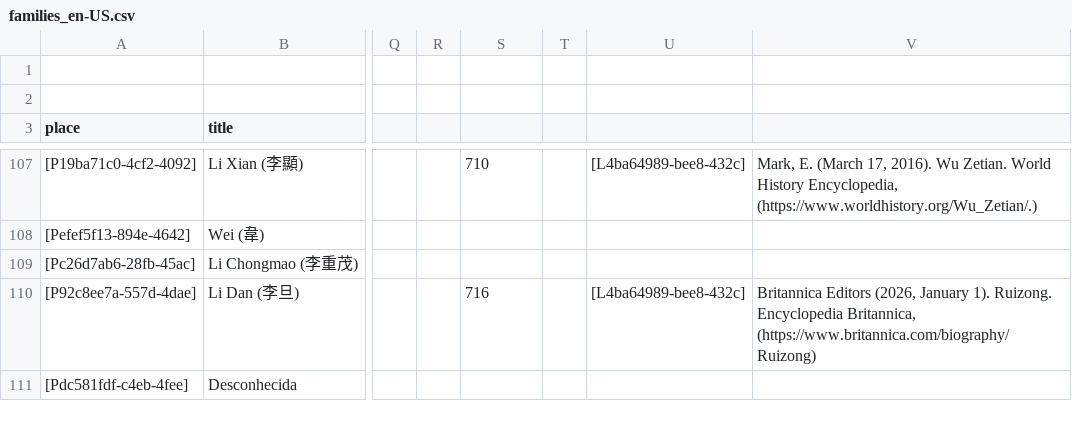
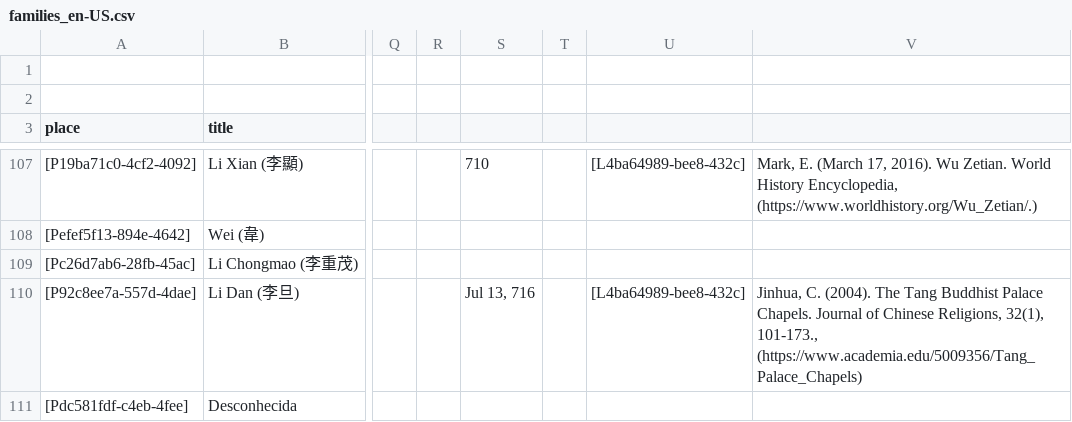
Before and after one commit to historytracers/historytracers, a CSV file: csv/families_en-US.csv, drawn as a sheet; only a part is shown, gaps mark what is left out; the diff covers the shown part only; the diff names each change by its address in the sheet, - before the commit and + after, or states it on an @@ line.

```diff
--- a/csv/families_en-US.csv
+++ b/csv/families_en-US.csv
-S110: 716
+S110: Jul 13, 716
-V110: Britannica Editors (2026, January 1). Ruizong. Encyclopedia Britannica, (https://www.britannica.com/biography/Ruizong)
+V110: Jinhua, C. (2004). The Tang Buddhist Palace Chapels. Journal of Chinese Religions, 32(1), 101-173., (https://www.academia.edu/5009356/Tang_Palace_Chapels)
```
Also changed, not shown: 5 added rows and 1 removed row elsewhere in this file, csv/6b792765-ed45-4289-9350-82bc7204d44e_en-US.csv, csv/6b792765-ed45-4289-9350-82bc7204d44e_es-ES.csv, 9 other files.
